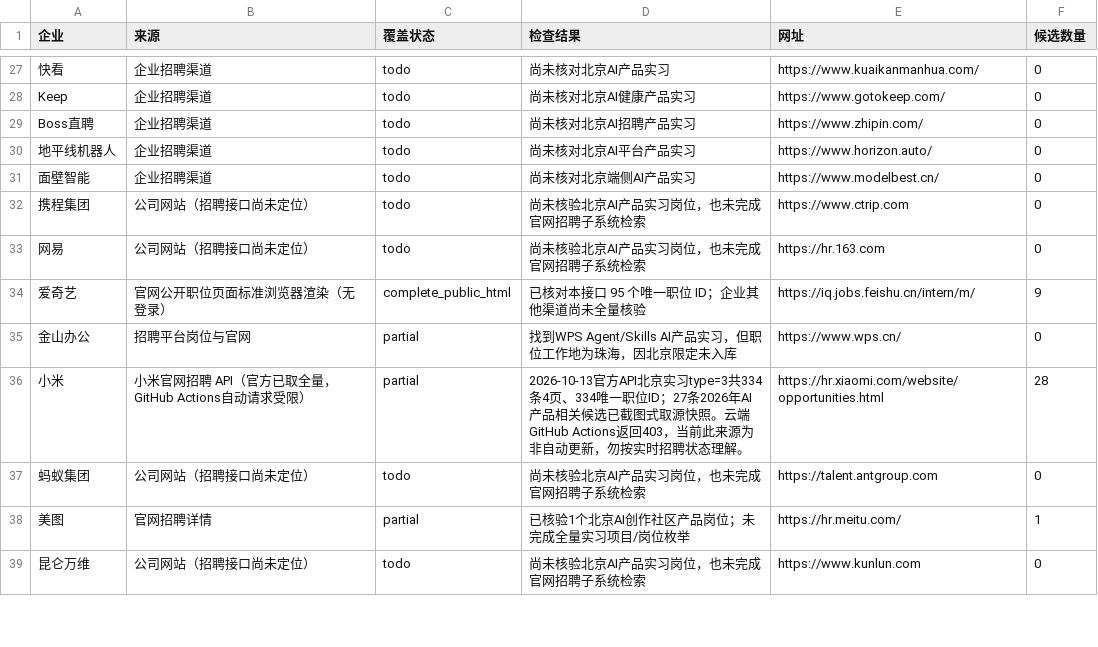
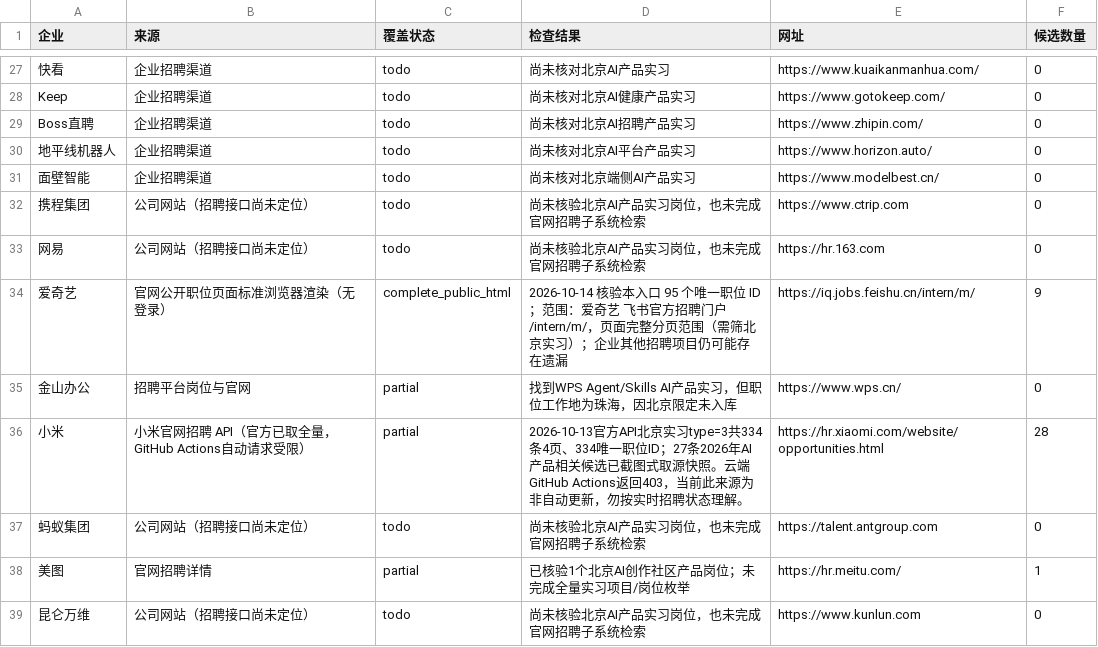
Before and after one commit to a853255726-liu/ai-product-intern-radar, a CSV file: company_coverage.csv, drawn as a sheet; only a part is shown, gaps mark what is left out; the diff covers the shown part only.

```diff
--- a/company_coverage.csv
+++ b/company_coverage.csv
@@ -33,3 +33,3 @@ Boss直聘,企业招聘渠道,todo,尚未核对北京AI招聘产品实习,https:
 网易,公司网站（招聘接口尚未定位）,todo,尚未核验北京AI产品实习岗位，也未完成官网招聘子系统检索,https://hr.163.com,0
-爱奇艺,官网公开职位页面标准浏览器渲染（无登录）,complete_public_html,已核对本接口 95 个唯一职位 ID；企业其他渠道尚未全量核验,https://iq.jobs.feishu.cn/intern/m/,9
+爱奇艺,官网公开职位页面标准浏览器渲染（无登录）,complete_public_html,2026-10-14 核验本入口 95 个唯一职位 ID；范围：爱奇艺 飞书官方招聘门户 /intern/m/，页面完整分页范围（需筛北京实习）；企业其他招聘项目仍可能存在遗漏,https://iq.jobs.feishu.cn/intern/m/,9
 金山办公,招聘平台岗位与官网,partial,找到WPS Agent/Skills AI产品实习，但职位工作地为珠海，因北京限定未入库,https://www.wps.cn/,0
```
Also changed, not shown: 18 edited cells elsewhere in this file, 3 other files.
